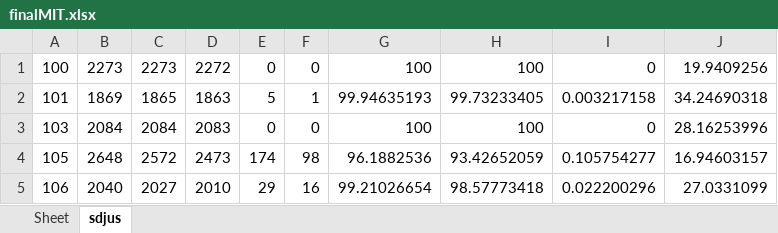
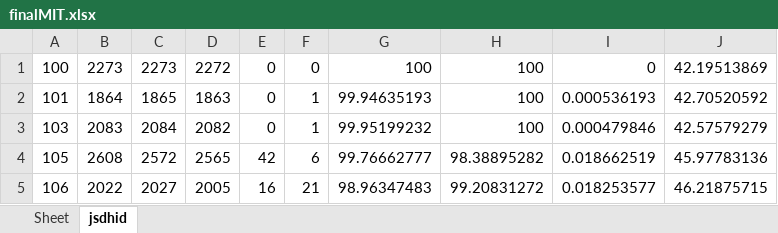
Before and after one commit to devindi99/ECG-beat-detection, an Excel workbook: R peak detection/beatdetection/finalMIT.xlsx, sheet jsdhid, drawn as a sheet; only a part is shown; values as stored, in another font and other column widths than the file's, no borders; the diff covers the shown part only; the diff names each change by its address in the sheet, - before the commit and + after, or states it on an @@ line.

```diff
--- a/R peak detection/beatdetection/finalMIT.xlsx (sheet jsdhid)
+++ b/R peak detection/beatdetection/finalMIT.xlsx (sheet jsdhid)
-sheet tab: sdjus
+sheet tab: jsdhid
-J1: 19.9409256
+J1: 42.19513869
-B2: 1869
+B2: 1864
-E2: 5
+E2: 0
-H2: 99.73233405
+H2: 100
-I2: 0.003217158
+I2: 0.000536193
-J2: 34.24690318
+J2: 42.70520592
-B3: 2084
+B3: 2083
-D3: 2083
+D3: 2082
-F3: 0
+F3: 1
-G3: 100
+G3: 99.95199232
-I3: 0
+I3: 0.000479846
-J3: 28.16253996
+J3: 42.57579279
-B4: 2648
+B4: 2608
-D4: 2473
+D4: 2565
-E4: 174
+E4: 42
-F4: 98
+F4: 6
-G4: 96.1882536
+G4: 99.76662777
-H4: 93.42652059
+H4: 98.38895282
-I4: 0.105754277
+I4: 0.018662519
-J4: 16.94603157
+J4: 45.97783136
-B5: 2040
+B5: 2022
-D5: 2010
+D5: 2005
-E5: 29
+E5: 16
-F5: 16
+F5: 21
-G5: 99.21026654
+G5: 98.96347483
-H5: 98.57773418
+H5: 99.20831272
-I5: 0.022200296
+I5: 0.018253577
-J5: 27.0331099
+J5: 46.21875715
```
Also changed, not shown: 260 edited cells elsewhere in this sheet, R peak detection/beatdetection/AHA_database.xlsx, 2 other files.
